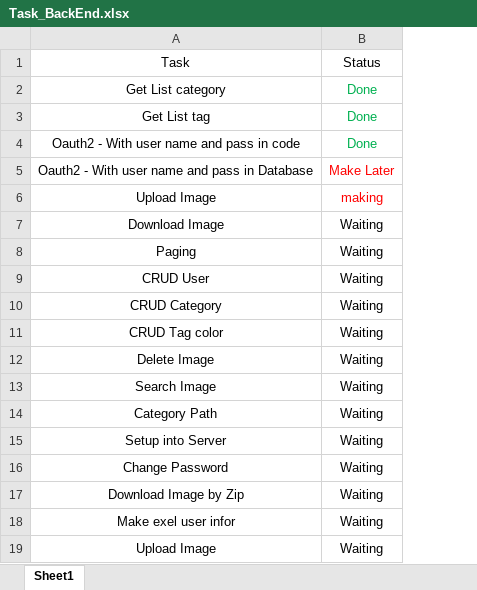
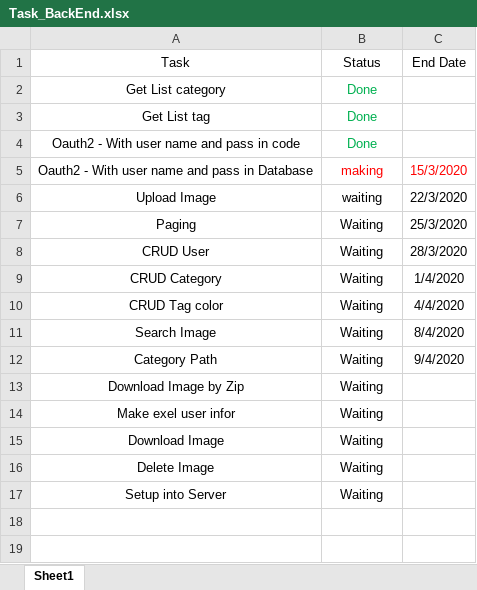
Before and after one commit to hoanganh-pt208/java_spring_front_end, an Excel workbook: Task_BackEnd.xlsx, sheet Sheet1, drawn as a sheet; values as stored, in another font and other column widths than the file's, no borders; removed rows and columns are numbered as before the commit, all else as after; the diff names each change by its address in the sheet, - before the commit and + after, or states it on an @@ line.

```diff
--- a/Task_BackEnd.xlsx (sheet Sheet1)
+++ b/Task_BackEnd.xlsx (sheet Sheet1)
+column C (End Date), rows 5-12: 15/3/2020 | 22/3/2020 | 25/3/2020 | 28/3/2020 | 1/4/2020 | 4/4/2020 | 8/4/2020 | 9/4/2020
-B5 (Status): Make Later
+B5 (Status): making
-B6 (Status): making
+B6 (Status): waiting
-B6 text colour: #FF0000
+B6 text colour: black
-row 7: Download Image | Waiting
-row 16: Change Password | Waiting
-A15 (Task): Upload Image
+A15 (Task): Download Image
@@ row 12 moved to row 16: Delete Image @@
@@ row 15 moved to row 17: Setup into Server @@
```
Also changed, not shown: 5 other files.
